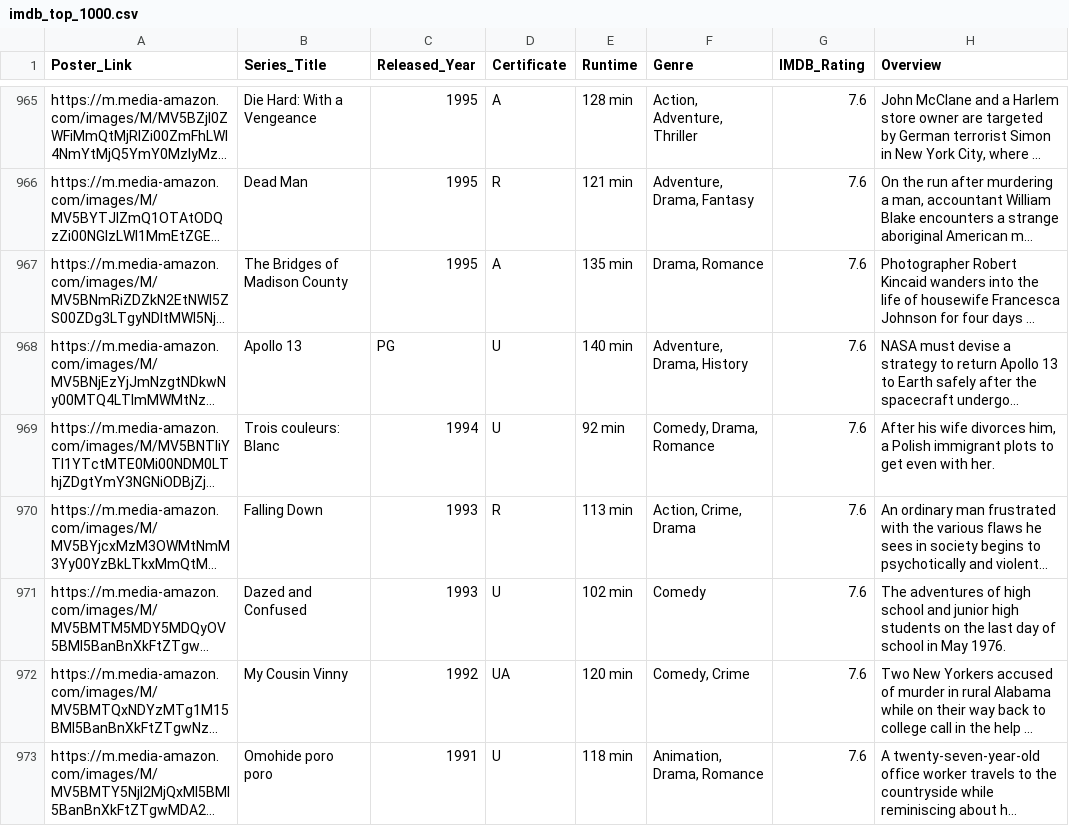
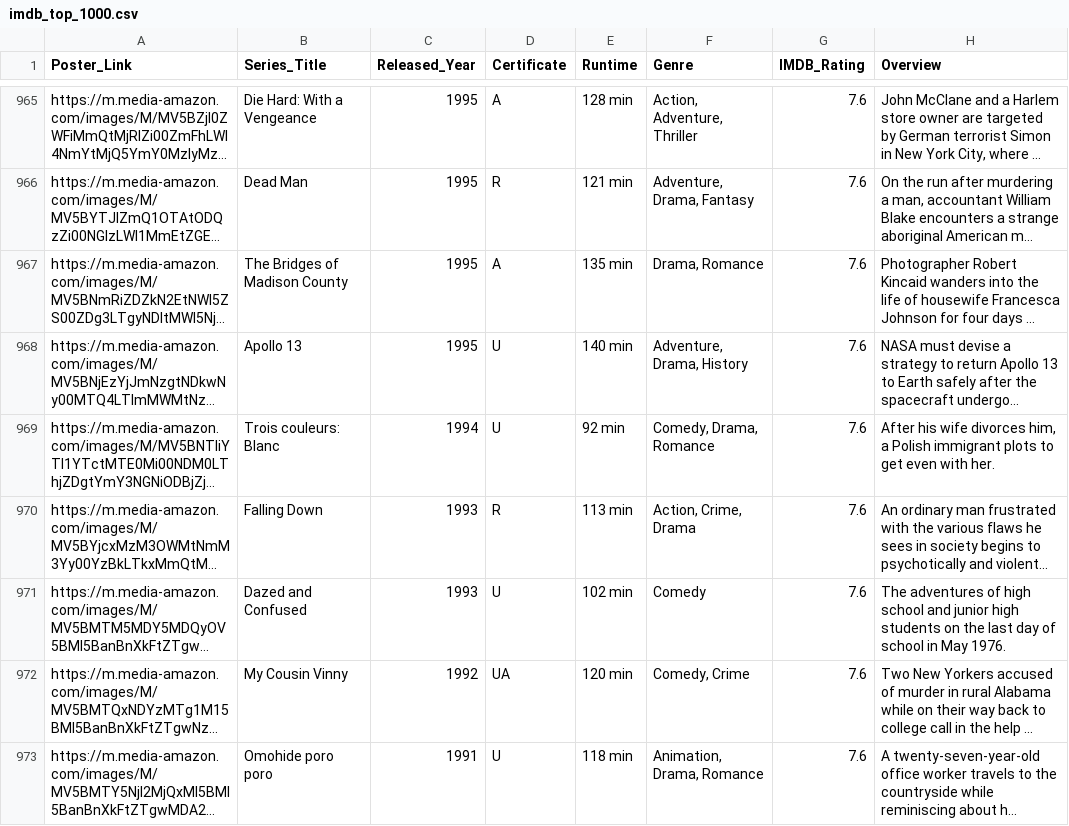
Before and after one commit to jlyst/101, a CSV file: data/imdb_top_1000.csv, drawn as a sheet; only a part is shown, gaps mark what is left out; long unchanged cells end in …; the diff names each change by its address in the sheet, - before the commit and + after, or states it on an @@ line.

Commit message:
Update imdb_top_1000.csv

```diff
--- a/data/imdb_top_1000.csv
+++ b/data/imdb_top_1000.csv
-C968 (Released_Year): PG
+C968 (Released_Year): 1995
```
